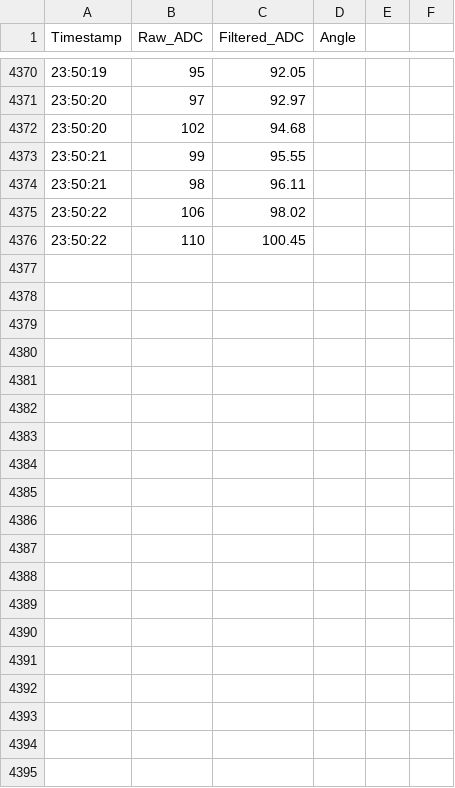
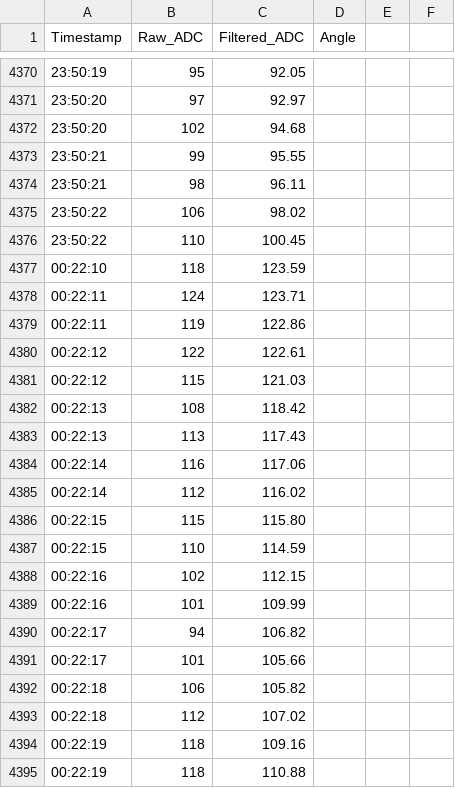
Before and after one commit to ServeshKarnawat/CruzHacks2026, a CSV file: flex_sensor_data.csv, drawn as a sheet; only a part is shown, gaps mark what is left out; the diff covers the shown part only.

Commit message:
updated flexAPI

```diff
--- a/flex_sensor_data.csv
+++ b/flex_sensor_data.csv
@@ -4376 +4376,20 @@ Timestamp,Raw_ADC,Filtered_ADC,Angle
 23:50:22,110,100.45
+00:22:10,118,123.59
+00:22:11,124,123.71
+00:22:11,119,122.86
+00:22:12,122,122.61
+00:22:12,115,121.03
+00:22:13,108,118.42
+00:22:13,113,117.43
+00:22:14,116,117.06
+00:22:14,112,116.02
+00:22:15,115,115.80
+00:22:15,110,114.59
+00:22:16,102,112.15
+00:22:16,101,109.99
+00:22:17,94,106.82
+00:22:17,101,105.66
+00:22:18,106,105.82
+00:22:18,112,107.02
+00:22:19,118,109.16
+00:22:19,118,110.88
```
Also changed, not shown: 28 added rows elsewhere in this file, 1 other file.
